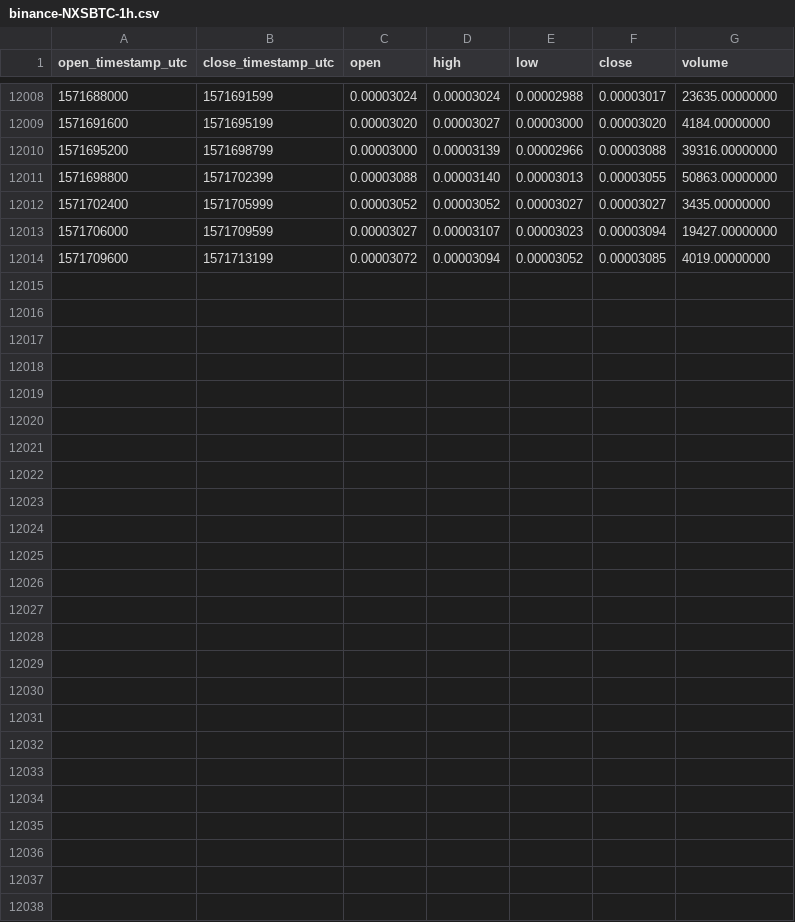
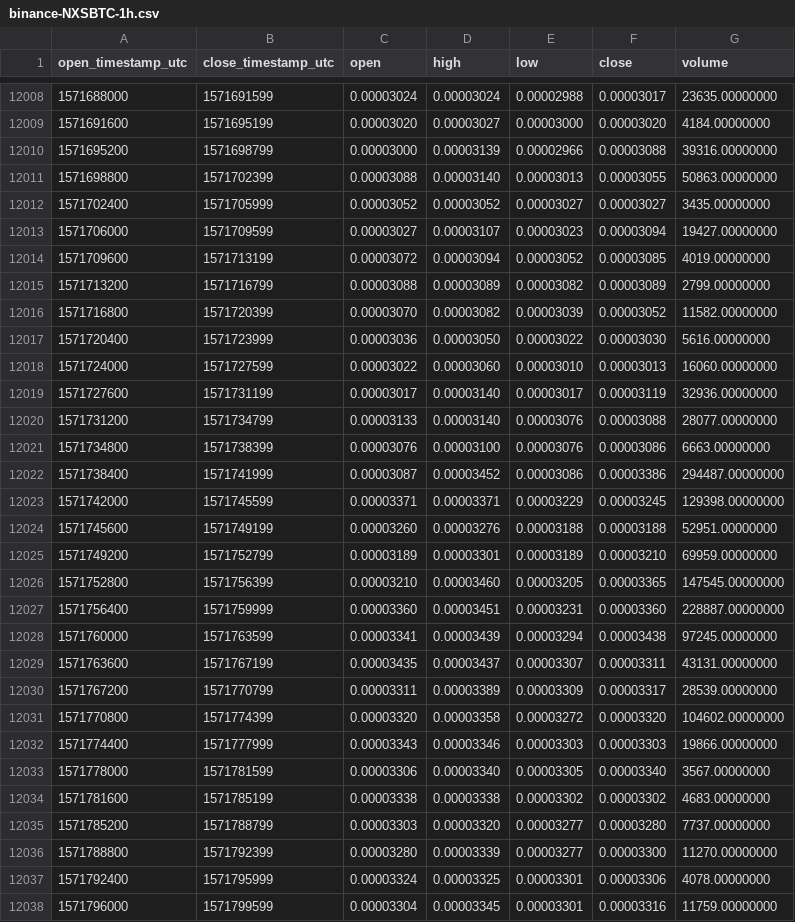
Before and after one commit to cryptobigbro/binance-NXSBTC, a CSV file: binance-NXSBTC-1h.csv, drawn as a sheet; only a part is shown, gaps mark what is left out; the diff names each change by its address in the sheet, - before the commit and + after, or states it on an @@ line.

Commit message:
Update OHLCV data.

```diff
--- a/binance-NXSBTC-1h.csv
+++ b/binance-NXSBTC-1h.csv
+row 12015: 1571713200 | 1571716799 | 0.00003088 | 0.00003089 | 0.00003082 | 0.00003089 | 2799.00000000
+row 12016: 1571716800 | 1571720399 | 0.00003070 | 0.00003082 | 0.00003039 | 0.00003052 | 11582.00000000
+row 12017: 1571720400 | 1571723999 | 0.00003036 | 0.00003050 | 0.00003022 | 0.00003030 | 5616.00000000
+row 12018: 1571724000 | 1571727599 | 0.00003022 | 0.00003060 | 0.00003010 | 0.00003013 | 16060.00000000
+row 12019: 1571727600 | 1571731199 | 0.00003017 | 0.00003140 | 0.00003017 | 0.00003119 | 32936.00000000
+row 12020: 1571731200 | 1571734799 | 0.00003133 | 0.00003140 | 0.00003076 | 0.00003088 | 28077.00000000
+row 12021: 1571734800 | 1571738399 | 0.00003076 | 0.00003100 | 0.00003076 | 0.00003086 | 6663.00000000
+row 12022: 1571738400 | 1571741999 | 0.00003087 | 0.00003452 | 0.00003086 | 0.00003386 | 294487.00000000
+row 12023: 1571742000 | 1571745599 | 0.00003371 | 0.00003371 | 0.00003229 | 0.00003245 | 129398.00000000
+row 12024: 1571745600 | 1571749199 | 0.00003260 | 0.00003276 | 0.00003188 | 0.00003188 | 52951.00000000
+row 12025: 1571749200 | 1571752799 | 0.00003189 | 0.00003301 | 0.00003189 | 0.00003210 | 69959.00000000
+row 12026: 1571752800 | 1571756399 | 0.00003210 | 0.00003460 | 0.00003205 | 0.00003365 | 147545.00000000
+row 12027: 1571756400 | 1571759999 | 0.00003360 | 0.00003451 | 0.00003231 | 0.00003360 | 228887.00000000
+row 12028: 1571760000 | 1571763599 | 0.00003341 | 0.00003439 | 0.00003294 | 0.00003438 | 97245.00000000
+row 12029: 1571763600 | 1571767199 | 0.00003435 | 0.00003437 | 0.00003307 | 0.00003311 | 43131.00000000
+row 12030: 1571767200 | 1571770799 | 0.00003311 | 0.00003389 | 0.00003309 | 0.00003317 | 28539.00000000
+row 12031: 1571770800 | 1571774399 | 0.00003320 | 0.00003358 | 0.00003272 | 0.00003320 | 104602.00000000
+row 12032: 1571774400 | 1571777999 | 0.00003343 | 0.00003346 | 0.00003303 | 0.00003303 | 19866.00000000
+row 12033: 1571778000 | 1571781599 | 0.00003306 | 0.00003340 | 0.00003305 | 0.00003340 | 3567.00000000
+row 12034: 1571781600 | 1571785199 | 0.00003338 | 0.00003338 | 0.00003302 | 0.00003302 | 4683.00000000
+row 12035: 1571785200 | 1571788799 | 0.00003303 | 0.00003320 | 0.00003277 | 0.00003280 | 7737.00000000
+row 12036: 1571788800 | 1571792399 | 0.00003280 | 0.00003339 | 0.00003277 | 0.00003300 | 11270.00000000
+row 12037: 1571792400 | 1571795999 | 0.00003324 | 0.00003325 | 0.00003301 | 0.00003306 | 4078.00000000
+row 12038: 1571796000 | 1571799599 | 0.00003304 | 0.00003345 | 0.00003301 | 0.00003316 | 11759.00000000
```
Also changed, not shown: binance-NXSBTC-1d.csv.
